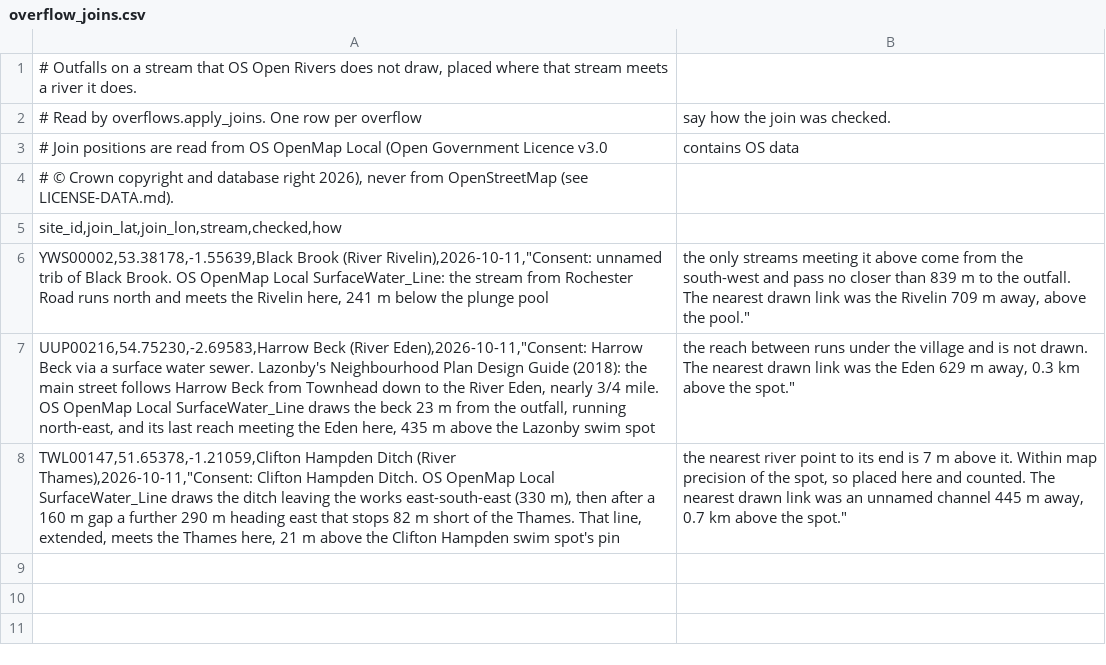
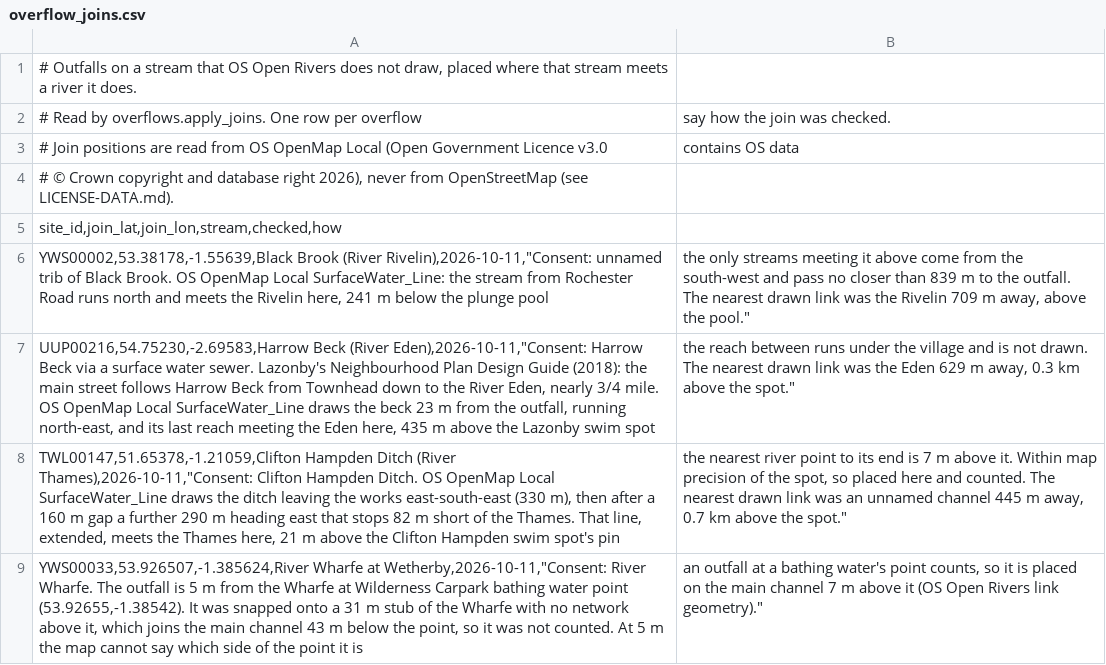
Before and after one commit to ethanbuckley/swimsignal, a CSV file: data/raw/overflow_joins.csv, drawn as a sheet.

```diff
--- a/data/raw/overflow_joins.csv
+++ b/data/raw/overflow_joins.csv
@@ -8 +8,2 @@ UUP00216,54.75230,-2.69583,Harrow Beck (River Eden),2026-10-11,"Consent: Harrow
 TWL00147,51.65378,-1.21059,Clifton Hampden Ditch (River Thames),2026-10-11,"Consent: Clifton Hampden Ditch. OS OpenMap Local SurfaceWater_Line draws the ditch leaving the works east-south-east (330 m), then after a 160 m gap a further 290 m heading east that stops 82 m short of the Thames. That line, extended, meets the Thames here, 21 m above the Clifton Hampden swim spot's pin; the nearest river point to its end is 7 m above it. Within map precision of the spot, so placed here and counted. The nearest drawn link was an unnamed channel 445 m away, 0.7 km above the spot."
+YWS00033,53.926507,-1.385624,River Wharfe at Wetherby,2026-10-11,"Consent: River Wharfe. The outfall is 5 m from the Wharfe at Wilderness Carpark bathing water point (53.92655,-1.38542). It was snapped onto a 31 m stub of the Wharfe with no network above it, which joins the main channel 43 m below the point, so it was not counted. At 5 m the map cannot say which side of the point it is; an outfall at a bathing water's point counts, so it is placed on the main channel 7 m above it (OS Open Rivers link geometry)."
```
Also changed, not shown: 2 other files.
